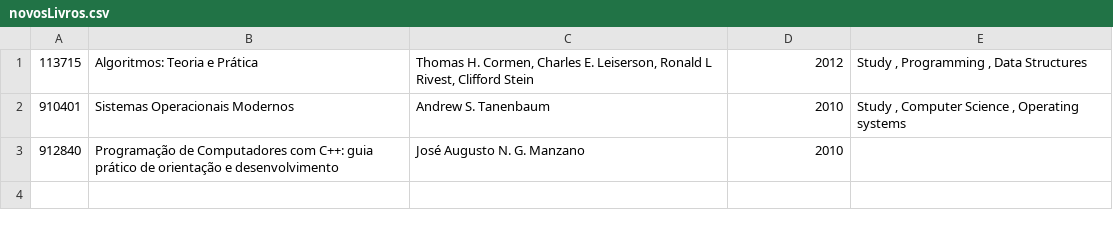
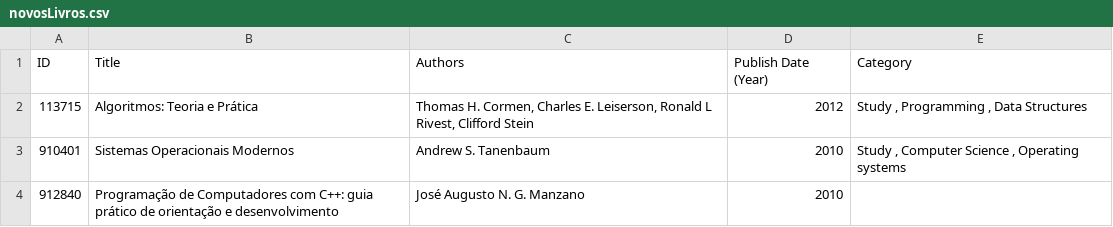
Before and after one commit to AnaLuizanc/OSArepository, a CSV file: lab4/novosLivros.csv, drawn as a sheet.

Commit message:
update arquivo

```diff
--- a/lab4/novosLivros.csv
+++ b/lab4/novosLivros.csv
@@ -1 +1,2 @@
+ID;Title;Authors;Publish Date (Year);Category
 113715;Algoritmos: Teoria e Prática;Thomas H. Cormen, Charles E. Leiserson, Ronald L Rivest, Clifford Stein;2012; Study , Programming , Data Structures
```
